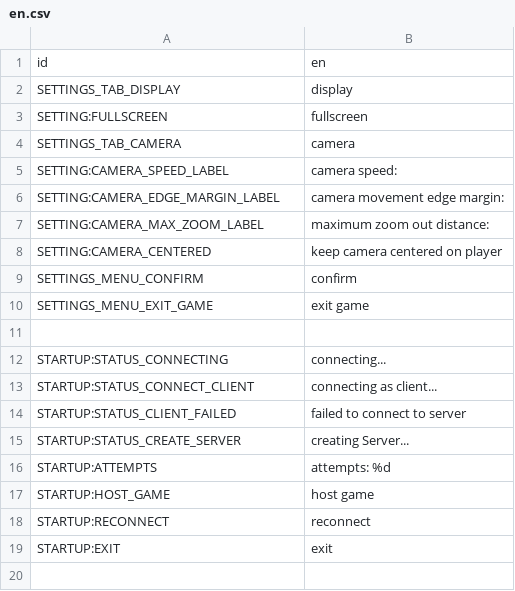
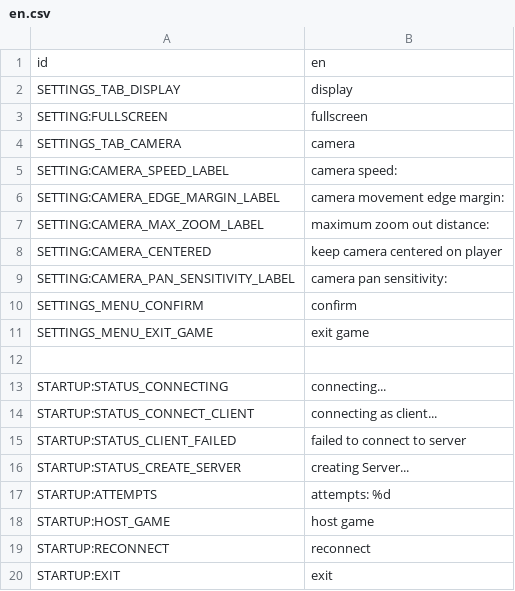
Before and after one commit to OpenChamp/client, a CSV file: lang/en.csv, drawn as a sheet; the diff names each change by its address in the sheet, - before the commit and + after, or states it on an @@ line.

```diff
--- a/lang/en.csv
+++ b/lang/en.csv
+row 9: SETTING:CAMERA_PAN_SENSITIVITY_LABEL | camera pan sensitivity:
```
Also changed, not shown: lang/de.csv.
